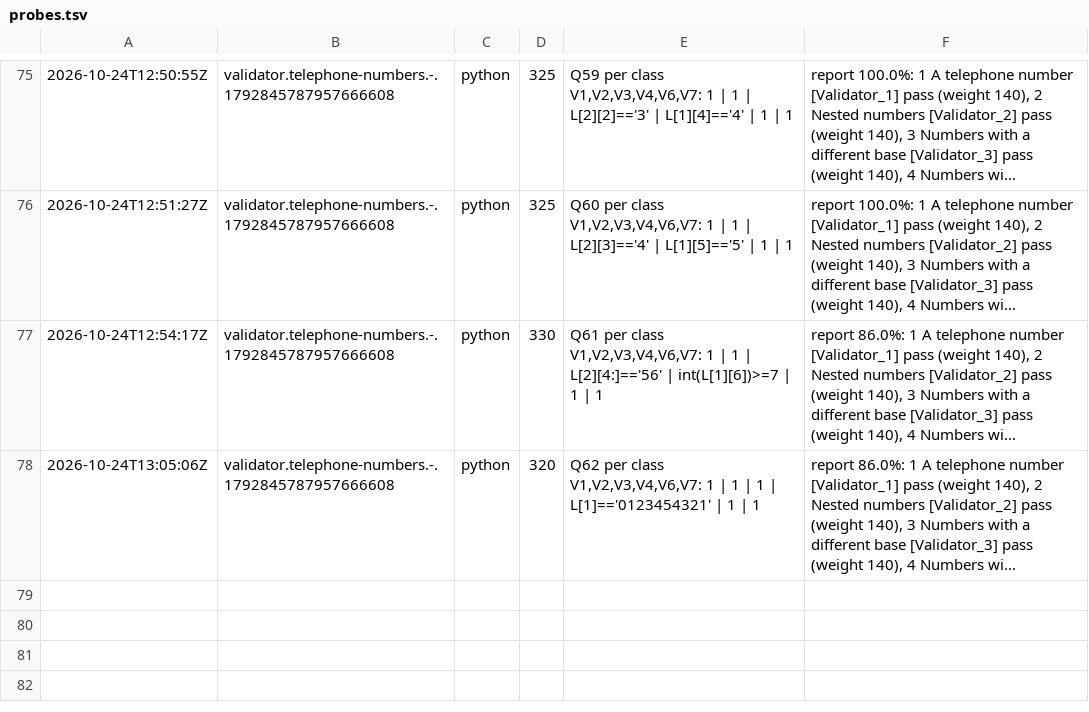
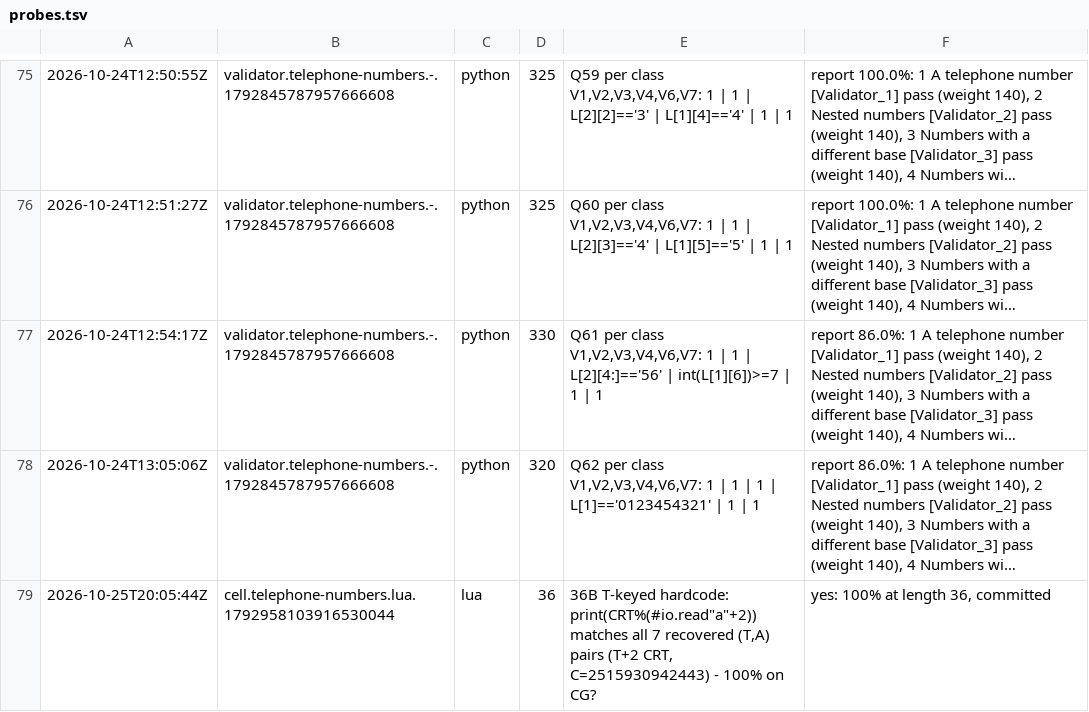
Before and after one commit to Alexdelia/puzzle, a TSV file: codingame/codegolf/puzzle/telephone-numbers/probe/probes.tsv, drawn as a sheet; only a part is shown, gaps mark what is left out; long unchanged cells end in …; the diff names each change by its address in the sheet, - before the commit and + after, or states it on an @@ line.

Commit message:
chore(golf): probes telephone-numbers

```diff
--- a/codingame/codegolf/puzzle/telephone-numbers/probe/probes.tsv
+++ b/codingame/codegolf/puzzle/telephone-numbers/probe/probes.tsv
+row 79: 2026-10-25T20:05:44Z | cell.telephone-numbers.lua.1792958103916530044 | lua | 36 | 36B T-keyed hardcode: print(CRT%(#io.read"a"+2)) matches all 7 recovered (T,A) pairs (T+2 CRT, C=2515930942443) - 100% on CG? | yes: 100% at length 36, committed
```
Also changed, not shown: 1 other file.
